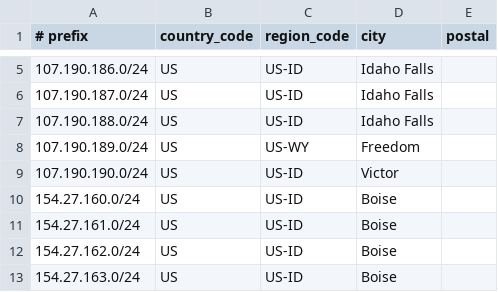
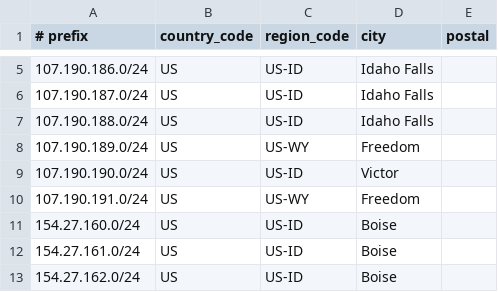
Before and after one commit to SSC-DevOPS/SSC-Geofeed, a CSV file: geofeed.csv, drawn as a sheet; only a part is shown, gaps mark what is left out; the shorter side is filled out with more unchanged rows; the diff names each change by its address in the sheet, - before the commit and + after, or states it on an @@ line.

Commit message:
Update geofeed.csv
Added:
107.190.191.0/24,US,US-WY,Freedom,

```diff
--- a/geofeed.csv
+++ b/geofeed.csv
+row 10: 107.190.191.0/24 | US | US-WY | Freedom
```
